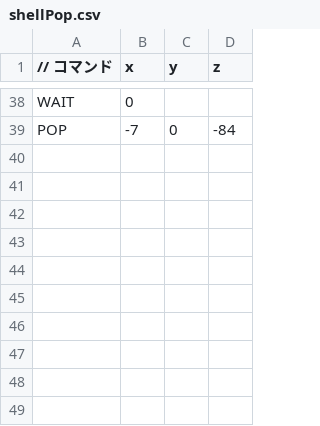
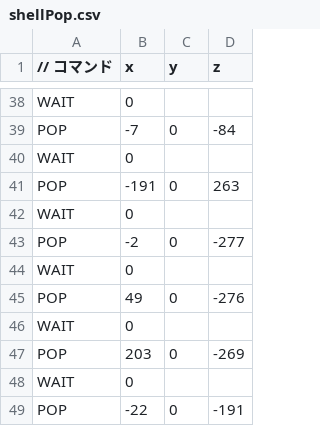
Before and after one commit to HamamatuReiya/TD3, a CSV file: DirectXGame/Resources/PopFile/shellPop.csv, drawn as a sheet; only a part is shown, gaps mark what is left out.

```diff
--- a/DirectXGame/Resources/PopFile/shellPop.csv
+++ b/DirectXGame/Resources/PopFile/shellPop.csv
@@ -39 +39,11 @@ WAIT,0,,
 POP,-7,0,-84
+WAIT,0,,
+POP,-191,0,263
+WAIT,0,,
+POP,-2,0,-277
+WAIT,0,,
+POP,49,0,-276
+WAIT,0,,
+POP,203,0,-269
+WAIT,0,,
+POP,-22,0,-191
```
Also changed, not shown: DirectXGame/Resources/PopFile/goldPop.csv, DirectXGame/Resources/PopFile/stonePop.csv.
